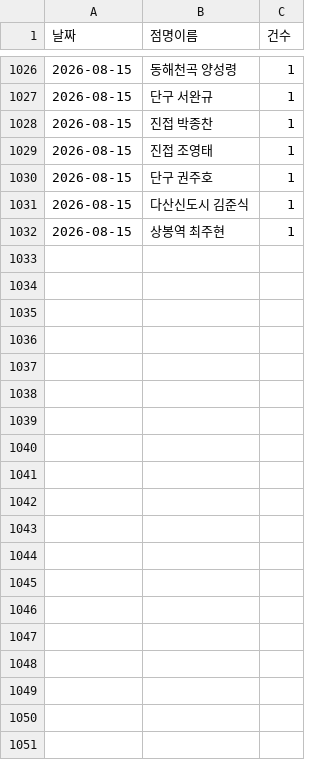
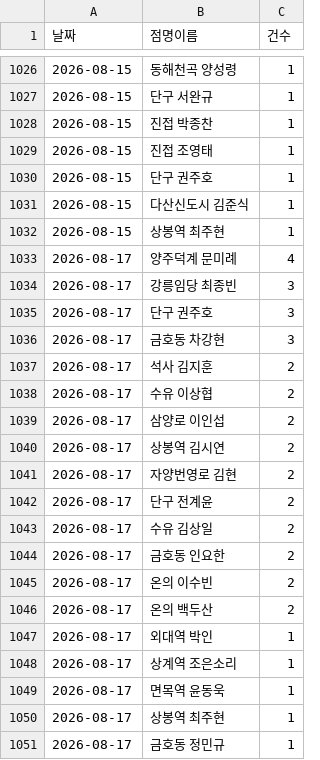
Before and after one commit to khbae0101/GD_opening_bot, a CSV file: data/daily_sales.csv, drawn as a sheet; only a part is shown, gaps mark what is left out; the diff covers the shown part only.

```diff
--- a/data/daily_sales.csv
+++ b/data/daily_sales.csv
@@ -1032 +1032,20 @@
 2026-08-15,상봉역 최주현,1
+2026-08-17,양주덕계 문미례,4
+2026-08-17,강릉임당 최종빈,3
+2026-08-17,단구 권주호,3
+2026-08-17,금호동 차강현,3
+2026-08-17,석사 김지훈,2
+2026-08-17,수유 이상협,2
+2026-08-17,삼양로 이인섭,2
+2026-08-17,상봉역 김시연,2
+2026-08-17,자양번영로 김현,2
+2026-08-17,단구 전계윤,2
+2026-08-17,수유 김상일,2
+2026-08-17,금호동 인요한,2
+2026-08-17,온의 이수빈,2
+2026-08-17,온의 백두산,2
+2026-08-17,외대역 박인,1
+2026-08-17,상계역 조은소리,1
+2026-08-17,면목역 윤동욱,1
+2026-08-17,상봉역 최주현,1
+2026-08-17,금호동 정민규,1
```
Also changed, not shown: 22 added rows elsewhere in this file, data/award_results.csv.
